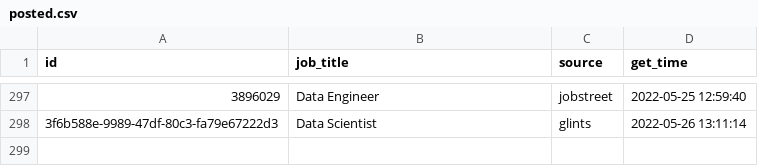
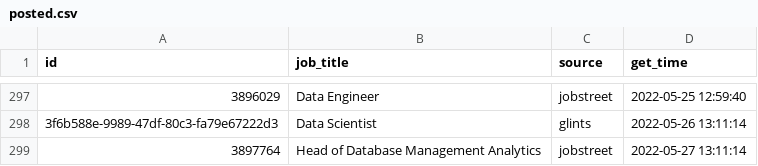
Before and after one commit to akherlan/jobvacancy, a CSV file: output/posted.csv, drawn as a sheet; only a part is shown, gaps mark what is left out.

```diff
--- a/output/posted.csv
+++ b/output/posted.csv
@@ -298 +298,2 @@
 "3f6b588e-9989-47df-80c3-fa79e67222d3","Data Scientist","glints",2022-05-26 13:11:14
+"3897764","Head of Database Management Analytics","jobstreet",2022-05-27 13:11:14
```
Also changed, not shown: output/scraped.csv.
